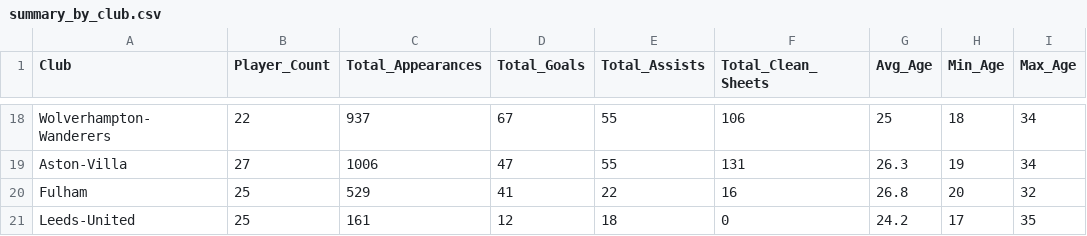
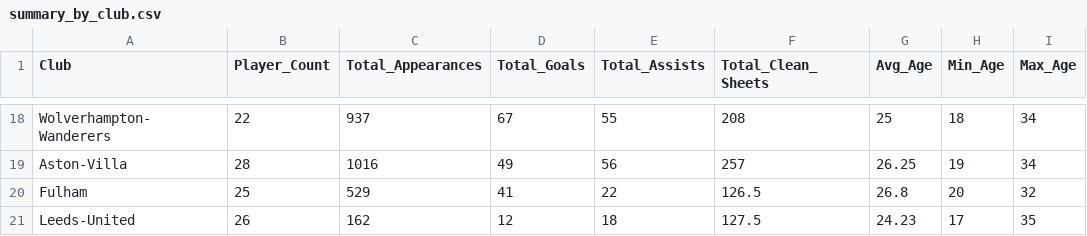
Before and after one commit to Karthik-Git763/Premier-League-Stats, a CSV file: powerbi_data/summary_by_club.csv, drawn as a sheet; only a part is shown, gaps mark what is left out; the diff covers the shown part only; the diff names each change by its address in the sheet, - before the commit and + after, or states it on an @@ line.

```diff
--- a/powerbi_data/summary_by_club.csv
+++ b/powerbi_data/summary_by_club.csv
-F18 (Total_Clean_Sheets): 106
+F18 (Total_Clean_Sheets): 208
-B19 (Player_Count): 27
+B19 (Player_Count): 28
-C19 (Total_Appearances): 1006
+C19 (Total_Appearances): 1016
-D19 (Total_Goals): 47
+D19 (Total_Goals): 49
-E19 (Total_Assists): 55
+E19 (Total_Assists): 56
-F19 (Total_Clean_Sheets): 131
+F19 (Total_Clean_Sheets): 257
-G19 (Avg_Age): 26.3
+G19 (Avg_Age): 26.25
-F20 (Total_Clean_Sheets): 16
+F20 (Total_Clean_Sheets): 126.5
-B21 (Player_Count): 25
+B21 (Player_Count): 26
-C21 (Total_Appearances): 161
+C21 (Total_Appearances): 162
-F21 (Total_Clean_Sheets): 0
+F21 (Total_Clean_Sheets): 127.5
-G21 (Avg_Age): 24.2
+G21 (Avg_Age): 24.23
```
Also changed, not shown: 33 edited cells elsewhere in this file, powerbi_data/epl_clean.csv, powerbi_data/summary_by_nationality.csv, 7 other files.
